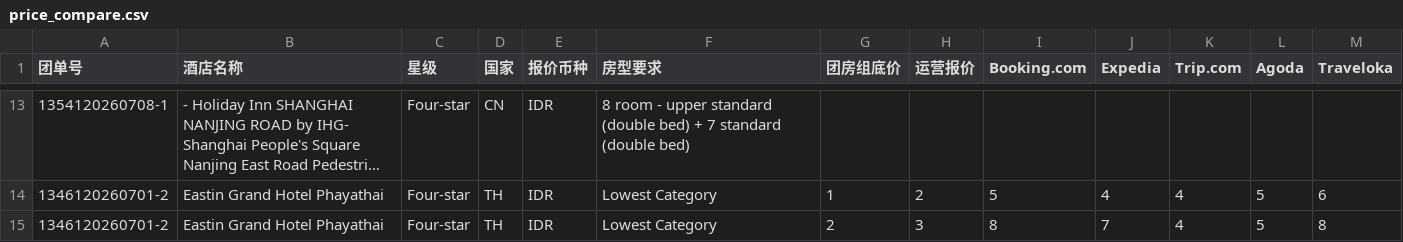
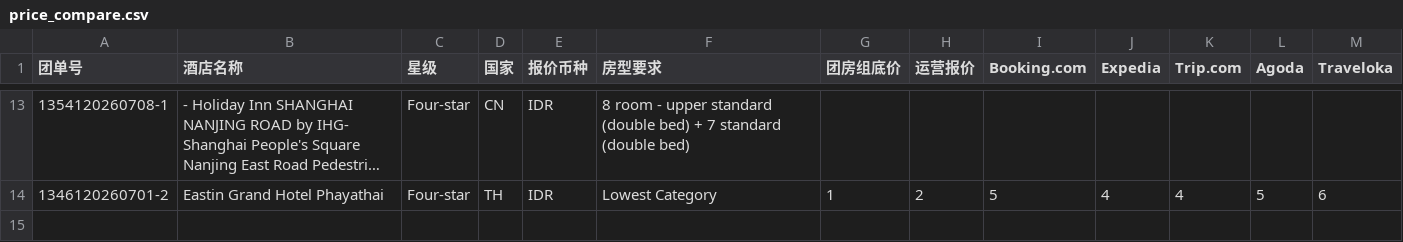
Before and after one commit to ElonYao0623/GBDashborad, a CSV file: price_compare.csv, drawn as a sheet; only a part is shown, gaps mark what is left out; long unchanged cells end in ….

Commit message:
Update price_compare.csv

```diff
--- a/price_compare.csv
+++ b/price_compare.csv
@@ -14,2 +14 @@
 1346120260701-2,Eastin Grand Hotel Phayathai,Four-star,TH,IDR,Lowest Category,1,2,5,4,4,5,6
-1346120260701-2,Eastin Grand Hotel Phayathai,Four-star,TH,IDR,Lowest Category,2,3,8,7,4,5,8
```
